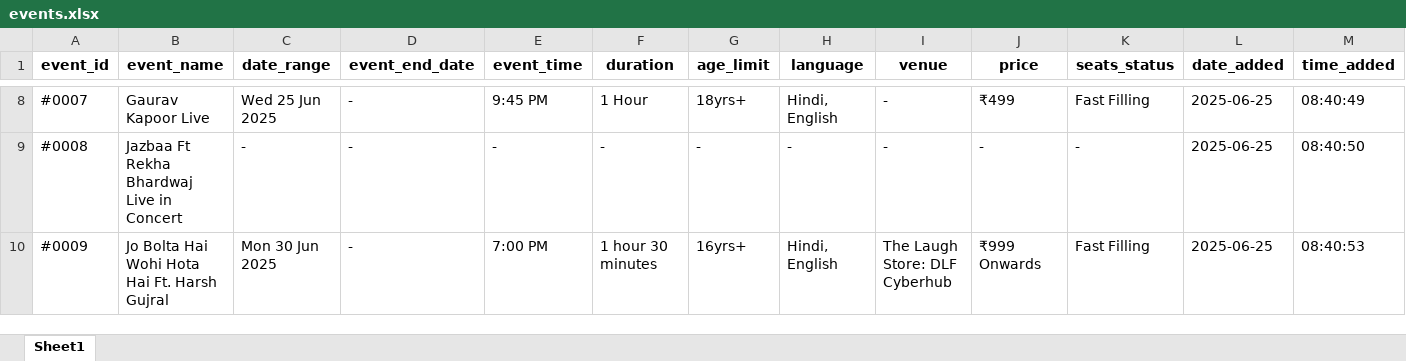
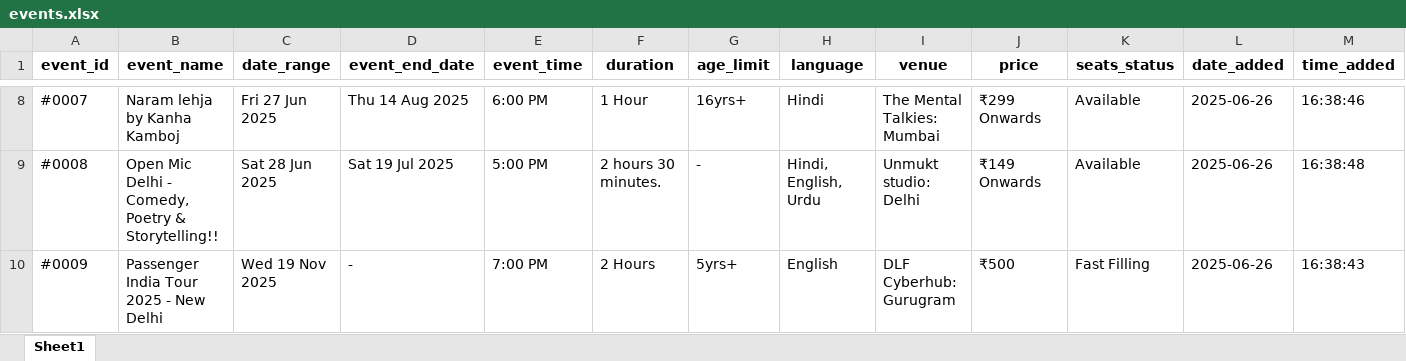
Before and after one commit to krishgoyal0/BMS_scrapper_ncr, an Excel workbook: events.xlsx, sheet Sheet1, drawn as a sheet; only a part is shown, gaps mark what is left out; values as stored, in another font and other column widths than the file's, no borders; the diff covers the shown part only; the diff names each change by its address in the sheet, - before the commit and + after, or states it on an @@ line.

```diff
--- a/events.xlsx (sheet Sheet1)
+++ b/events.xlsx (sheet Sheet1)
-B8 (event_name): Gaurav Kapoor Live
+B8 (event_name): Naram lehja by Kanha Kamboj
-C8 (date_range): Wed 25 Jun 2025
+C8 (date_range): Fri 27 Jun 2025
-D8 (event_end_date): -
+D8 (event_end_date): Thu 14 Aug 2025
-E8 (event_time): 9:45 PM
+E8 (event_time): 6:00 PM
-G8 (age_limit): 18yrs+
+G8 (age_limit): 16yrs+
-H8 (language): Hindi, English
+H8 (language): Hindi
-I8 (venue): -
+I8 (venue): The Mental Talkies: Mumbai
-J8 (price): ₹499
+J8 (price): ₹299 Onwards
-K8 (seats_status): Fast Filling
+K8 (seats_status): Available
-L8:L10 (date_added): 2025-06-25
+L8:L10 (date_added): 2025-06-26
-M8 (time_added): 08:40:49
+M8 (time_added): 16:38:46
-B9 (event_name): Jazbaa Ft Rekha Bhardwaj Live in Concert
+B9 (event_name): Open Mic Delhi - Comedy, Poetry & Storytelling!!
-C9 (date_range): -
+C9 (date_range): Sat 28 Jun 2025
-D9 (event_end_date): -
+D9 (event_end_date): Sat 19 Jul 2025
-E9 (event_time): -
+E9 (event_time): 5:00 PM
-F9 (duration): -
+F9 (duration): 2 hours 30 minutes.
-H9 (language): -
+H9 (language): Hindi, English, Urdu
-I9 (venue): -
+I9 (venue): Unmukt studio: Delhi
-J9 (price): -
+J9 (price): ₹149 Onwards
-K9 (seats_status): -
+K9 (seats_status): Available
-M9 (time_added): 08:40:50
+M9 (time_added): 16:38:48
-B10 (event_name): Jo Bolta Hai Wohi Hota Hai Ft. Harsh Gujral
+B10 (event_name): Passenger India Tour 2025 - New Delhi
-C10 (date_range): Mon 30 Jun 2025
+C10 (date_range): Wed 19 Nov 2025
-F10 (duration): 1 hour 30 minutes
+F10 (duration): 2 Hours
-G10 (age_limit): 16yrs+
+G10 (age_limit): 5yrs+
-H10 (language): Hindi, English
+H10 (language): English
-I10 (venue): The Laugh Store: DLF Cyberhub
+I10 (venue): DLF Cyberhub: Gurugram
-J10 (price): ₹999 Onwards
+J10 (price): ₹500
-M10 (time_added): 08:40:53
+M10 (time_added): 16:38:43
```
Also changed, not shown: 183 edited cells elsewhere in this sheet, 55 other files.
